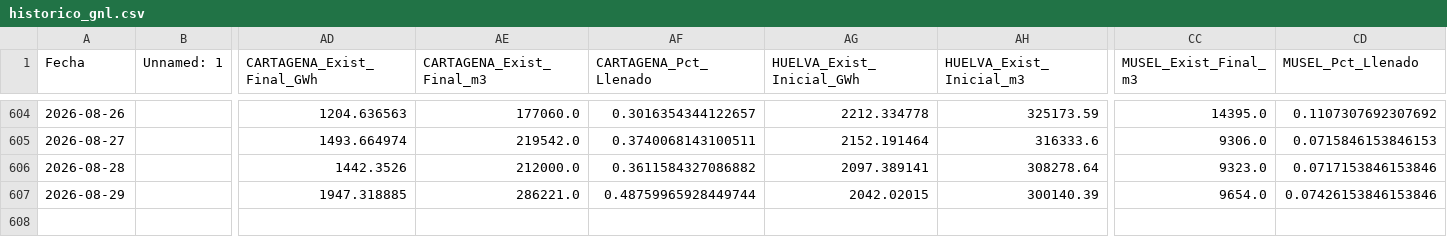
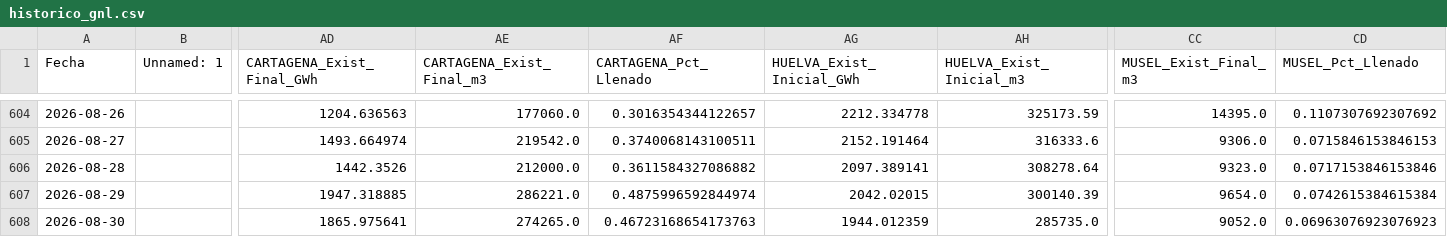
Before and after one commit to javiglejun/Enagas_GNL, a CSV file: historico_gnl.csv, drawn as a sheet; only a part is shown, gaps mark what is left out; rows hold the shown columns only; the diff names each change by its address in the sheet, - before the commit and + after, or states it on an @@ line.

```diff
--- a/historico_gnl.csv
+++ b/historico_gnl.csv
-AF607 (CARTAGENA_Pct_Llenado): 0.48759965928449744
+AF607 (CARTAGENA_Pct_Llenado): 0.4875996592844974
-CD607 (MUSEL_Pct_Llenado): 0.07426153846153846
+CD607 (MUSEL_Pct_Llenado): 0.0742615384615384
+row 608: 2026-08-30 |  | 1865.975641 | 274265.0 | 0.46723168654173763 | 1944.012359 | 285735.0 | 9052.0 | 0.06963076923076923
```
